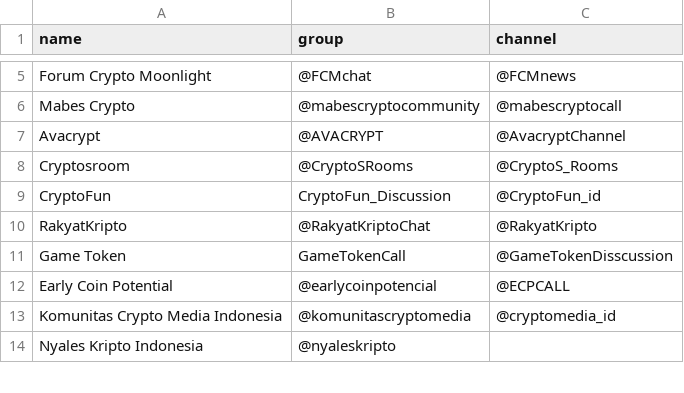
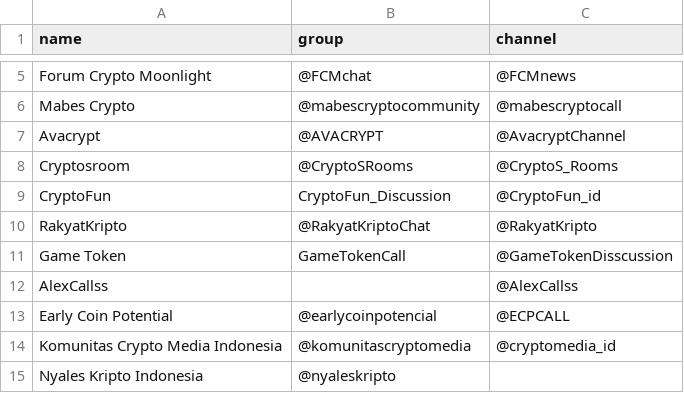
Before and after one commit to faishal-lib/Dataset, a CSV file: Blockchain/Community/Telegram/crypto_community_list.csv, drawn as a sheet; only a part is shown, gaps mark what is left out; the diff names each change by its address in the sheet, - before the commit and + after, or states it on an @@ line.

Commit message:
Update crypto_community_list.csv

```diff
--- a/Blockchain/Community/Telegram/crypto_community_list.csv
+++ b/Blockchain/Community/Telegram/crypto_community_list.csv
+row 12: AlexCallss |  | @AlexCallss
```
